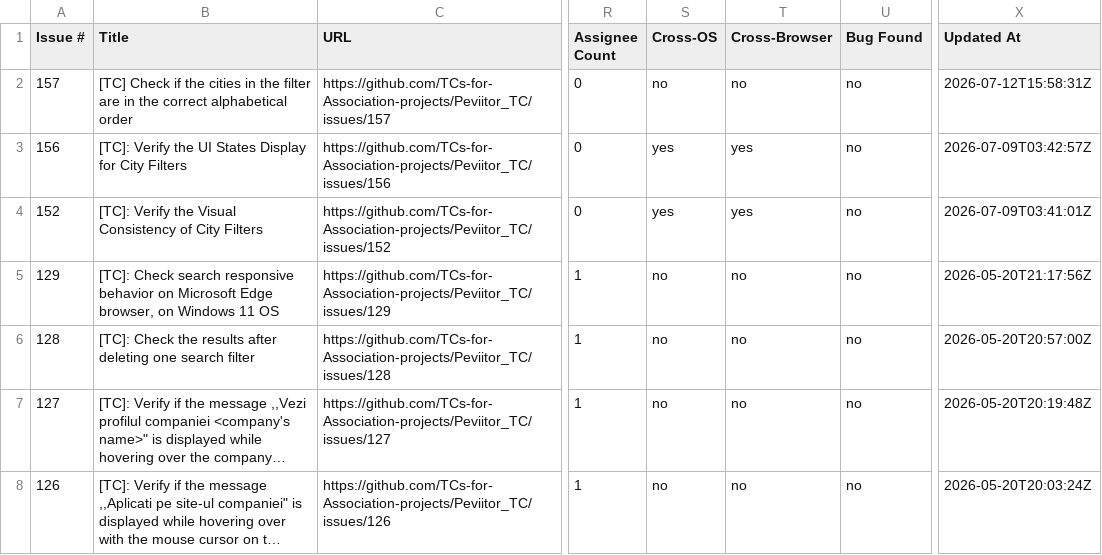
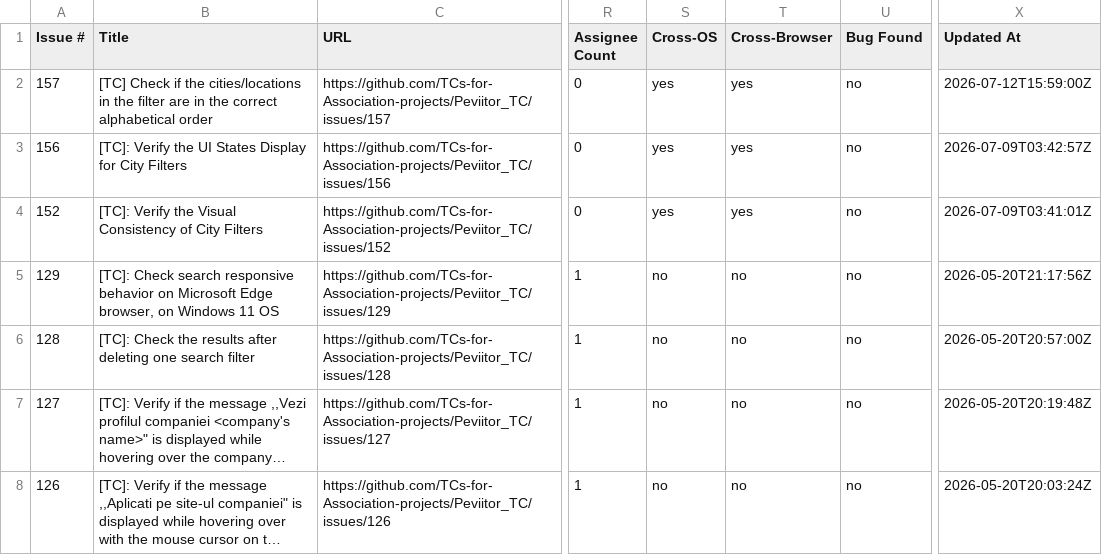
Before and after one commit to TCs-for-Association-projects/Peviitor_TC, a CSV file: docs/test-matrix.csv, drawn as a sheet; only a part is shown, gaps mark what is left out; long unchanged cells end in …; the diff names each change by its address in the sheet, - before the commit and + after, or states it on an @@ line.

```diff
--- a/docs/test-matrix.csv
+++ b/docs/test-matrix.csv
-B2 (Title): …if the cities in the…
+B2 (Title): …if the cities/locations in the…
-S2 (Cross-OS): no
+S2 (Cross-OS): yes
-T2 (Cross-Browser): no
+T2 (Cross-Browser): yes
-X2 (Updated At): 2026-07-12T15:58:31Z
+X2 (Updated At): 2026-07-12T15:59:00Z
```
Also changed, not shown: 2 other files.
